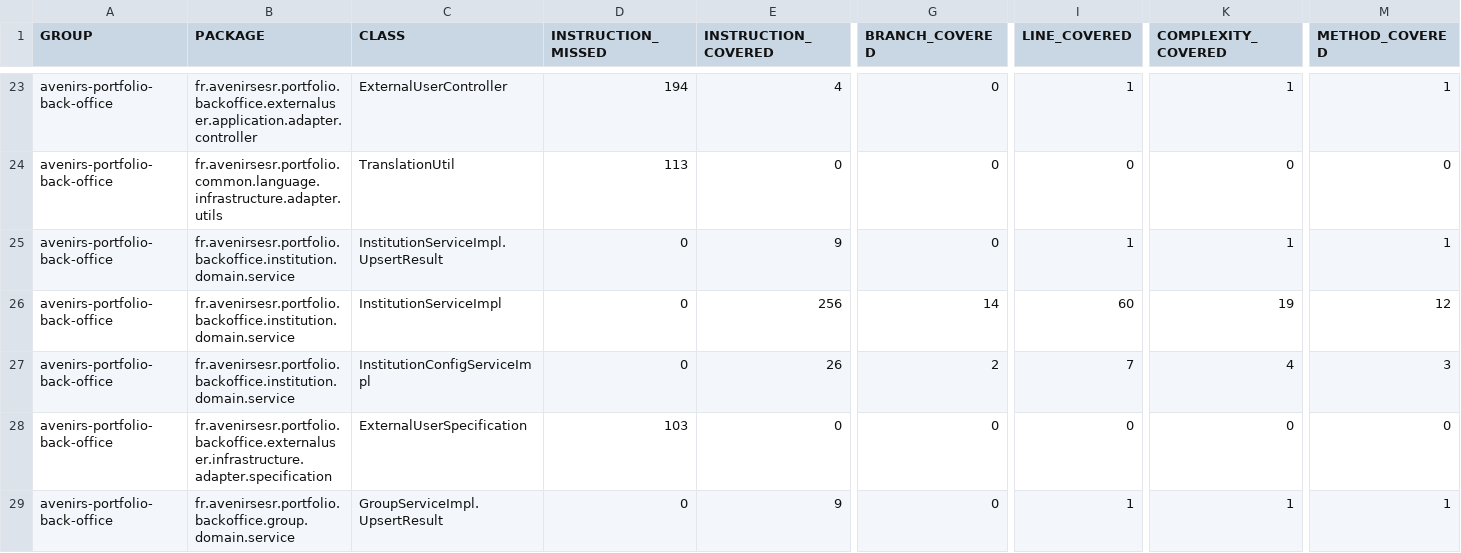
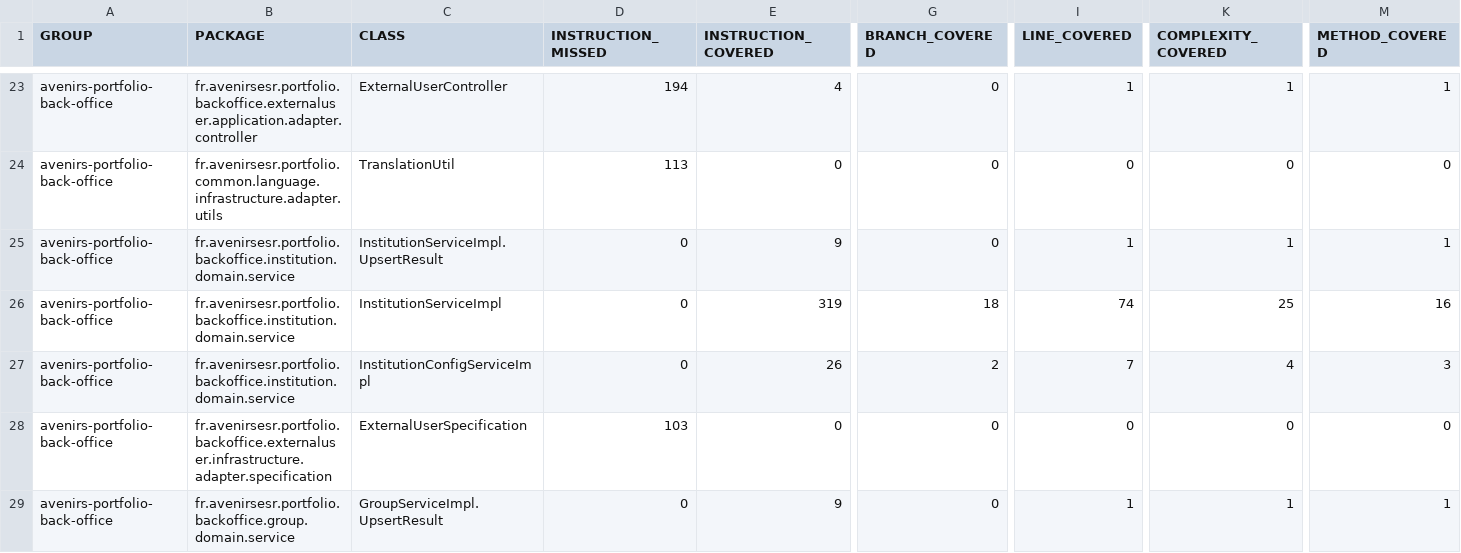
Before and after one commit to avenirs-esr/avenirs-portfolio-back-office, a CSV file: docs/jacoco-report/jacoco/jacoco.csv, drawn as a sheet; only a part is shown, gaps mark what is left out; the diff covers the shown part only; the diff names each change by its address in the sheet, - before the commit and + after, or states it on an @@ line.

```diff
--- a/docs/jacoco-report/jacoco/jacoco.csv
+++ b/docs/jacoco-report/jacoco/jacoco.csv
-E26 (INSTRUCTION_COVERED): 256
+E26 (INSTRUCTION_COVERED): 319
-G26 (BRANCH_COVERED): 14
+G26 (BRANCH_COVERED): 18
-I26 (LINE_COVERED): 60
+I26 (LINE_COVERED): 74
-K26 (COMPLEXITY_COVERED): 19
+K26 (COMPLEXITY_COVERED): 25
-M26 (METHOD_COVERED): 12
+M26 (METHOD_COVERED): 16
```
Also changed, not shown: 21 edited cells elsewhere in this file, 29 other files.
